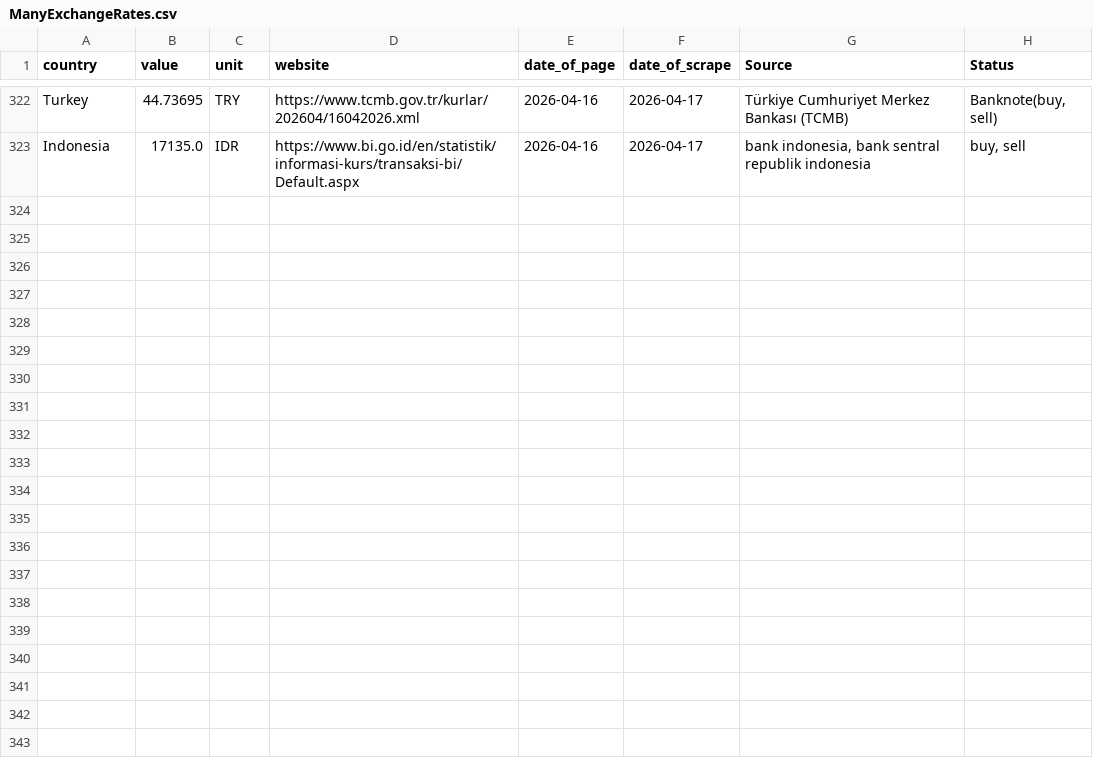
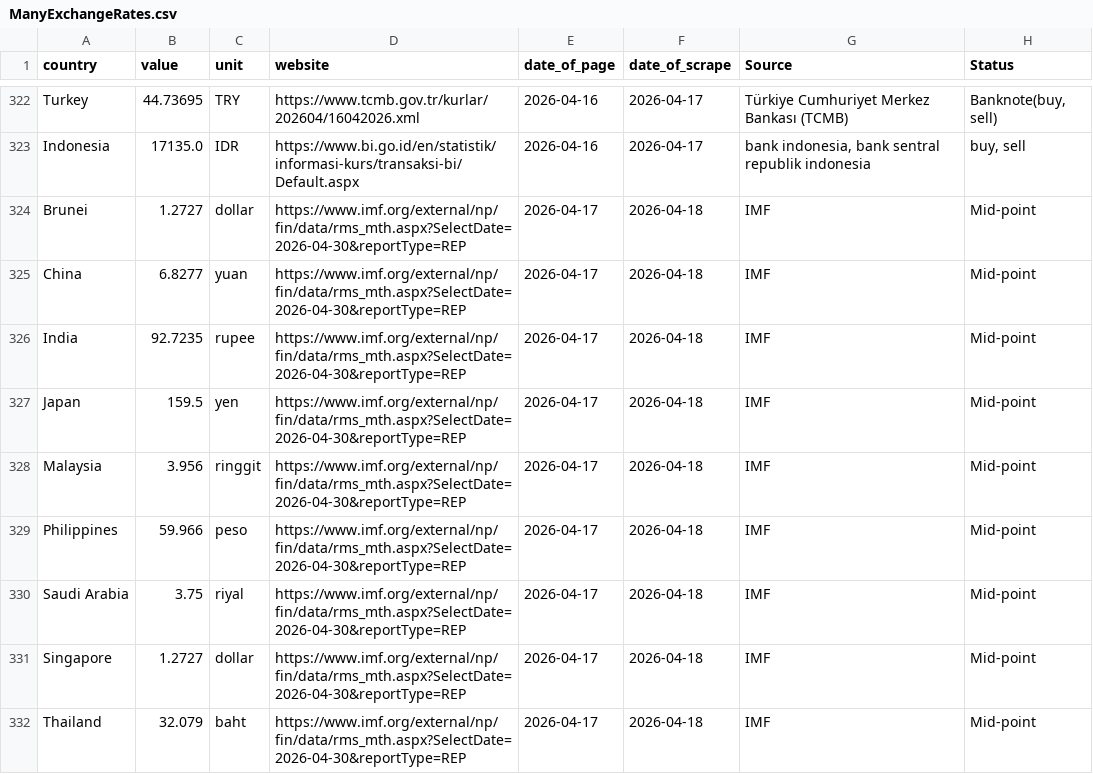
Before and after one commit to Danut168/ExchangeRate18, a CSV file: ManyExchangeRates.csv, drawn as a sheet; only a part is shown, gaps mark what is left out; the diff covers the shown part only; the diff names each change by its address in the sheet, - before the commit and + after, or states it on an @@ line.

```diff
--- a/ManyExchangeRates.csv
+++ b/ManyExchangeRates.csv
+row 324: Brunei | 1.2727 | dollar | https://www.imf.org/external/np/fin/data/rms_mth.aspx?SelectDate=2026-04-30&reportType=REP | 2026-04-17 | 2026-04-18 | IMF | Mid-point
+row 325: China | 6.8277 | yuan | https://www.imf.org/external/np/fin/data/rms_mth.aspx?SelectDate=2026-04-30&reportType=REP | 2026-04-17 | 2026-04-18 | IMF | Mid-point
+row 326: India | 92.7235 | rupee | https://www.imf.org/external/np/fin/data/rms_mth.aspx?SelectDate=2026-04-30&reportType=REP | 2026-04-17 | 2026-04-18 | IMF | Mid-point
+row 327: Japan | 159.5 | yen | https://www.imf.org/external/np/fin/data/rms_mth.aspx?SelectDate=2026-04-30&reportType=REP | 2026-04-17 | 2026-04-18 | IMF | Mid-point
+row 328: Malaysia | 3.956 | ringgit | https://www.imf.org/external/np/fin/data/rms_mth.aspx?SelectDate=2026-04-30&reportType=REP | 2026-04-17 | 2026-04-18 | IMF | Mid-point
+row 329: Philippines | 59.966 | peso | https://www.imf.org/external/np/fin/data/rms_mth.aspx?SelectDate=2026-04-30&reportType=REP | 2026-04-17 | 2026-04-18 | IMF | Mid-point
+row 330: Saudi Arabia | 3.75 | riyal | https://www.imf.org/external/np/fin/data/rms_mth.aspx?SelectDate=2026-04-30&reportType=REP | 2026-04-17 | 2026-04-18 | IMF | Mid-point
+row 331: Singapore | 1.2727 | dollar | https://www.imf.org/external/np/fin/data/rms_mth.aspx?SelectDate=2026-04-30&reportType=REP | 2026-04-17 | 2026-04-18 | IMF | Mid-point
+row 332: Thailand | 32.079 | baht | https://www.imf.org/external/np/fin/data/rms_mth.aspx?SelectDate=2026-04-30&reportType=REP | 2026-04-17 | 2026-04-18 | IMF | Mid-point
```
Also changed, not shown: 9 added rows and 1 edited cell elsewhere in this file.
